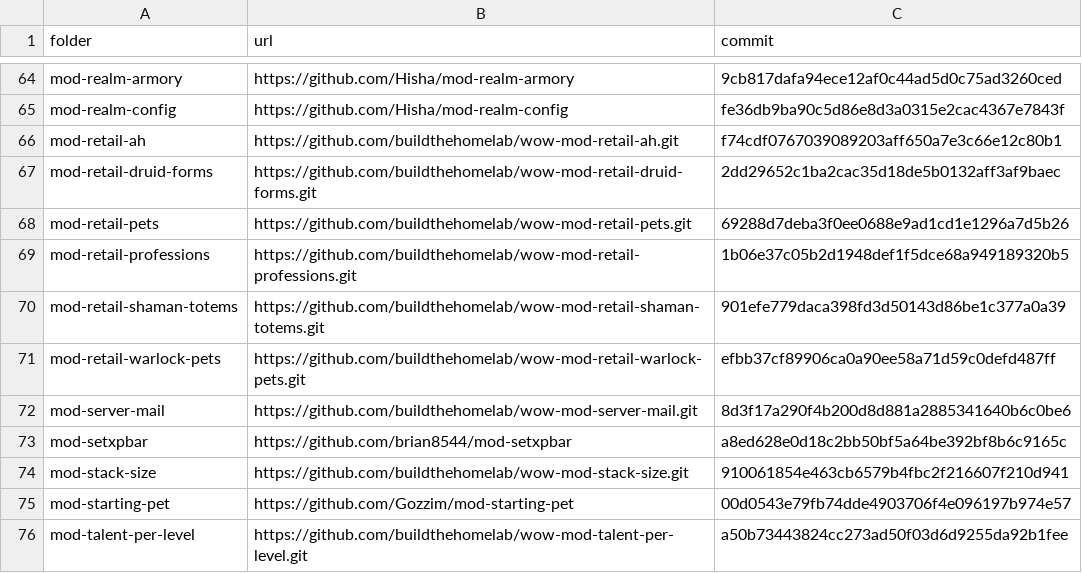
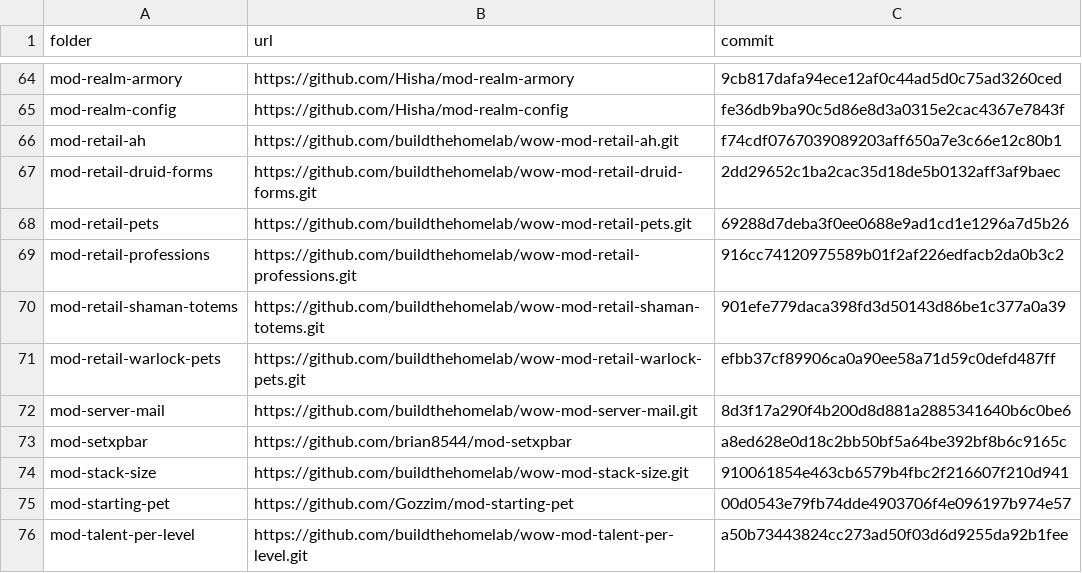
Before and after one commit to buildthehomelab/wow-ci, a TSV file: config/server-modules.tsv, drawn as a sheet; only a part is shown, gaps mark what is left out.

```diff
--- a/config/server-modules.tsv
+++ b/config/server-modules.tsv
@@ -68,3 +68,3 @@ mod-retail-druid-forms	https://github.com/buildthehomelab/wow-mod-retail-druid-f
 mod-retail-pets	https://github.com/buildthehomelab/wow-mod-retail-pets.git	69288d7deba3f0ee0688e9ad1cd1e1296a7d5b26
-mod-retail-professions	https://github.com/buildthehomelab/wow-mod-retail-professions.git	1b06e37c05b2d1948def1f5dce68a949189320b5
+mod-retail-professions	https://github.com/buildthehomelab/wow-mod-retail-professions.git	916cc74120975589b01f2af226edfacb2da0b3c2
 mod-retail-shaman-totems	https://github.com/buildthehomelab/wow-mod-retail-shaman-totems.git	901efe779daca398fd3d50143d86be1c377a0a39
```
